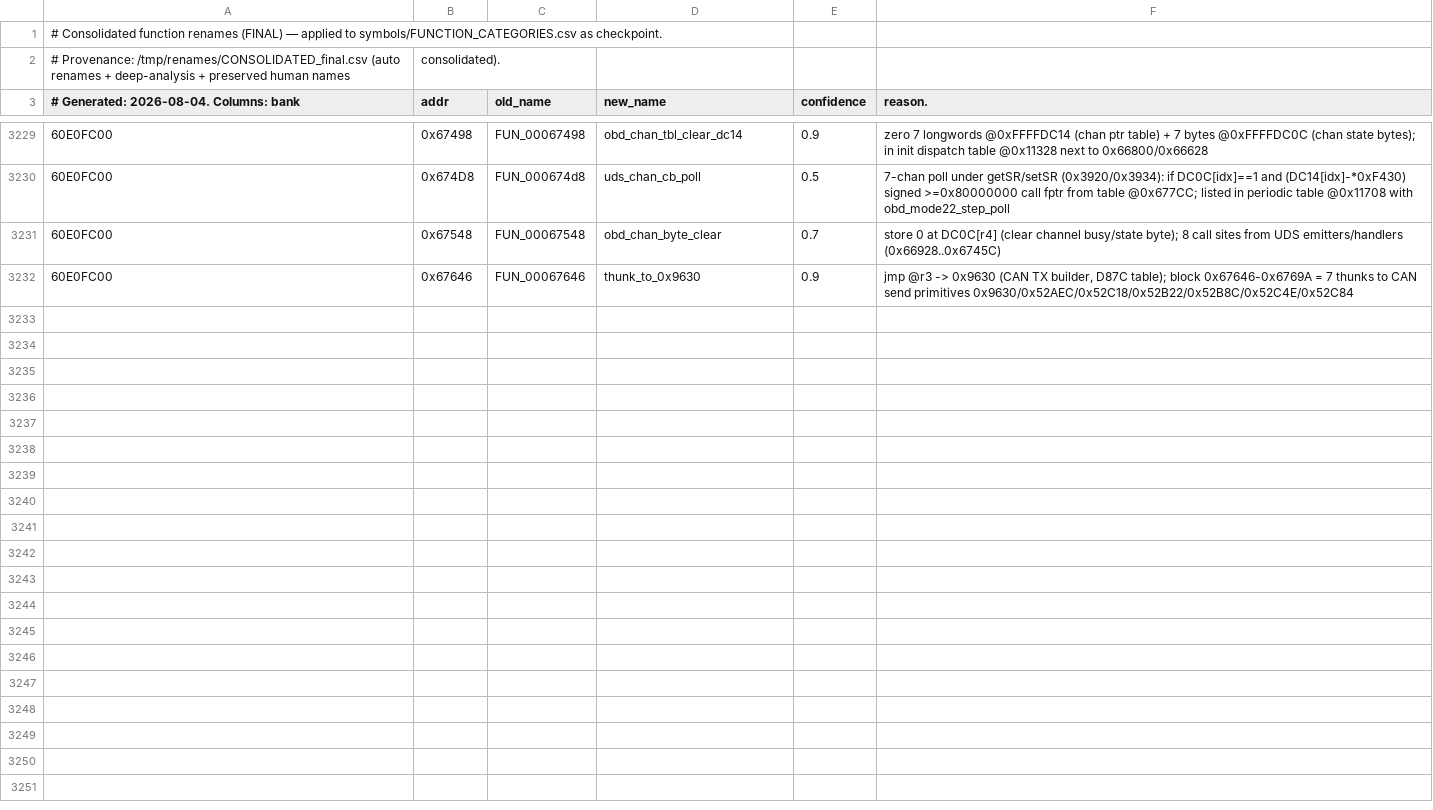
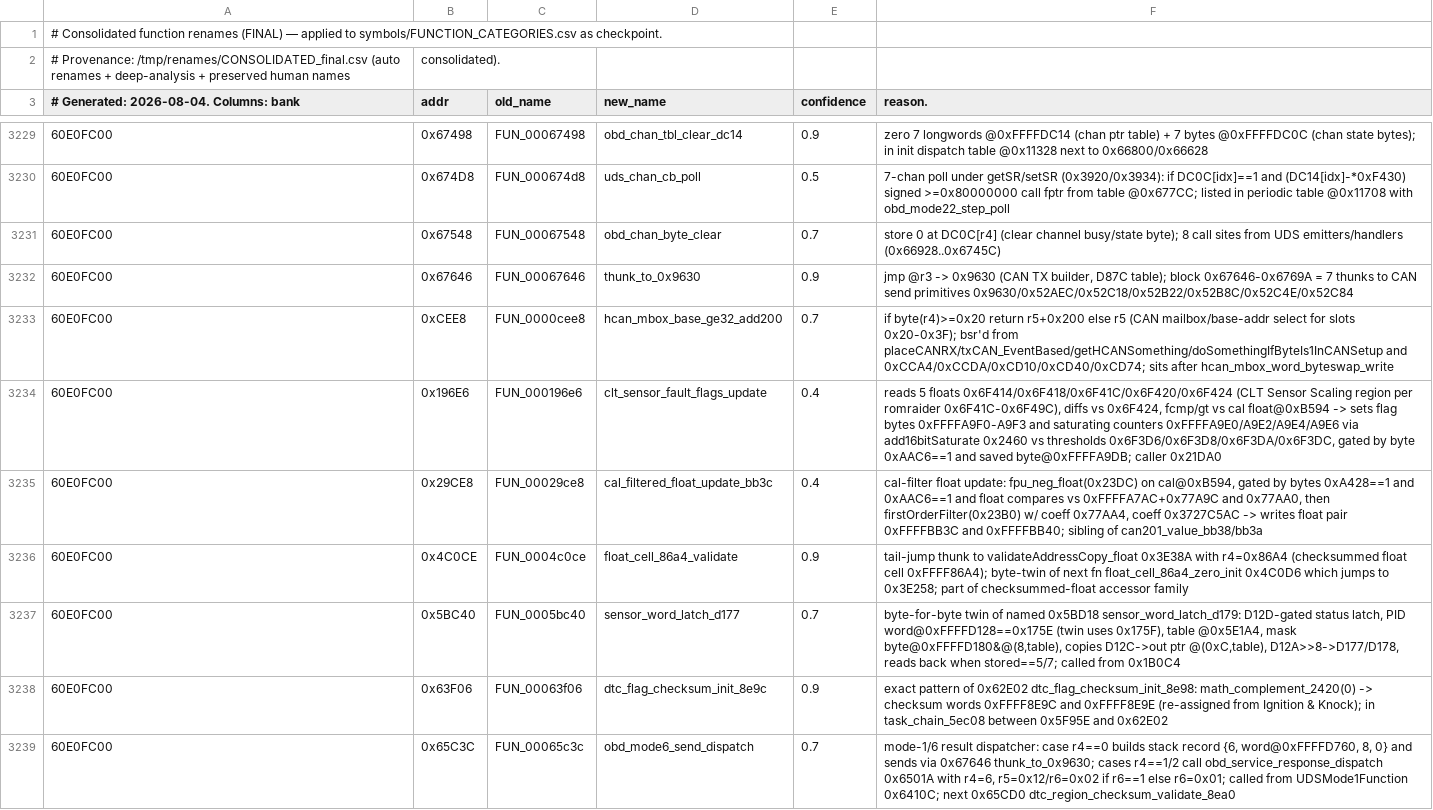
Before and after one commit to davtur19/rx8ecu, a CSV file: symbols/FUNCTION_RENAMES.csv, drawn as a sheet; only a part is shown, gaps mark what is left out.

Commit message:
symbols: name final 7 anon FUN_ in 60E0FC00 (batch 35)

```diff
--- a/symbols/FUNCTION_RENAMES.csv
+++ b/symbols/FUNCTION_RENAMES.csv
@@ -3232 +3232,8 @@
 60E0FC00,0x67646,FUN_00067646,thunk_to_0x9630,0.9,"jmp @r3 -> 0x9630 (CAN TX builder, D87C table); block 0x67646-0x6769A = 7 thunks to CAN send primitives 0x9630/0x52AEC/0x52C18/0x52B22/0x52B8C/0x52C4E/0x52C84"
+60E0FC00,0xCEE8,FUN_0000cee8,hcan_mbox_base_ge32_add200,0.7,if byte(r4)>=0x20 return r5+0x200 else r5 (CAN mailbox/base-addr select for slots 0x20-0x3F); bsr'd from placeCANRX/txCAN_EventBased/getHCANSomething/doSomethingIfByteIs1InCANSetup and 0xCCA4/0xCCDA/0xCD10/0xCD40/0xCD74; sits after hcan_mbox_word_byteswap_write
+60E0FC00,0x196E6,FUN_000196e6,clt_sensor_fault_flags_update,0.4,"reads 5 floats 0x6F414/0x6F418/0x6F41C/0x6F420/0x6F424 (CLT Sensor Scaling region per romraider 0x6F41C-0x6F49C), diffs vs 0x6F424, fcmp/gt vs cal float@0xB594 -> sets flag bytes 0xFFFFA9F0-A9F3 and saturating counters 0xFFFFA9E0/A9E2/A9E4/A9E6 via add16bitSaturate 0x2460 vs thresholds 0x6F3D6/0x6F3D8/0x6F3DA/0x6F3DC, gated by byte 0xAAC6==1 and saved byte@0xFFFFA9DB; caller 0x21DA0"
+60E0FC00,0x29CE8,FUN_00029ce8,cal_filtered_float_update_bb3c,0.4,"cal-filter float update: fpu_neg_float(0x23DC) on cal@0xB594, gated by bytes 0xA428==1 and 0xAAC6==1 and float compares vs 0xFFFFA7AC+0x77A9C and 0x77AA0, then firstOrderFilter(0x23B0) w/ coeff 0x77AA4, coeff 0x3727C5AC -> writes float pair 0xFFFFBB3C and 0xFFFFBB40; sibling of can201_value_bb38/bb3a"
+60E0FC00,0x4C0CE,FUN_0004c0ce,float_cell_86a4_validate,0.9,tail-jump thunk to validateAddressCopy_float 0x3E38A with r4=0x86A4 (checksummed float cell 0xFFFF86A4); byte-twin of next fn float_cell_86a4_zero_init 0x4C0D6 which jumps to 0x3E258; part of checksummed-float accessor family
+60E0FC00,0x5BC40,FUN_0005bc40,sensor_word_latch_d177,0.7,"byte-for-byte twin of named 0x5BD18 sensor_word_latch_d179: D12D-gated status latch, PID word@0xFFFFD128==0x175E (twin uses 0x175F), table @0x5E1A4, mask byte@0xFFFFD180&@(8,table), copies D12C->out ptr @(0xC,table), D12A>>8->D177/D178, reads back when stored==5/7; called from 0x1B0C4"
+60E0FC00,0x63F06,FUN_00063f06,dtc_flag_checksum_init_8e9c,0.9,exact pattern of 0x62E02 dtc_flag_checksum_init_8e98: math_complement_2420(0) -> checksum words 0xFFFF8E9C and 0xFFFF8E9E (re-assigned from Ignition & Knock); in task_chain_5ec08 between 0x5F95E and 0x62E02
+60E0FC00,0x65C3C,FUN_00065c3c,obd_mode6_send_dispatch,0.7,"mode-1/6 result dispatcher: case r4==0 builds stack record {6, word@0xFFFFD760, 8, 0} and sends via 0x67646 thunk_to_0x9630; cases r4==1/2 call obd_service_response_dispatch 0x6501A with r4=6, r5=0x12/r6=0x02 if r6==1 else r6=0x01; called from UDSMode1Function 0x6410C; next 0x65CD0 dtc_region_checksum_validate_8ea0"
```
Also changed, not shown: symbols/FUNCTION_CATEGORIES.csv.
